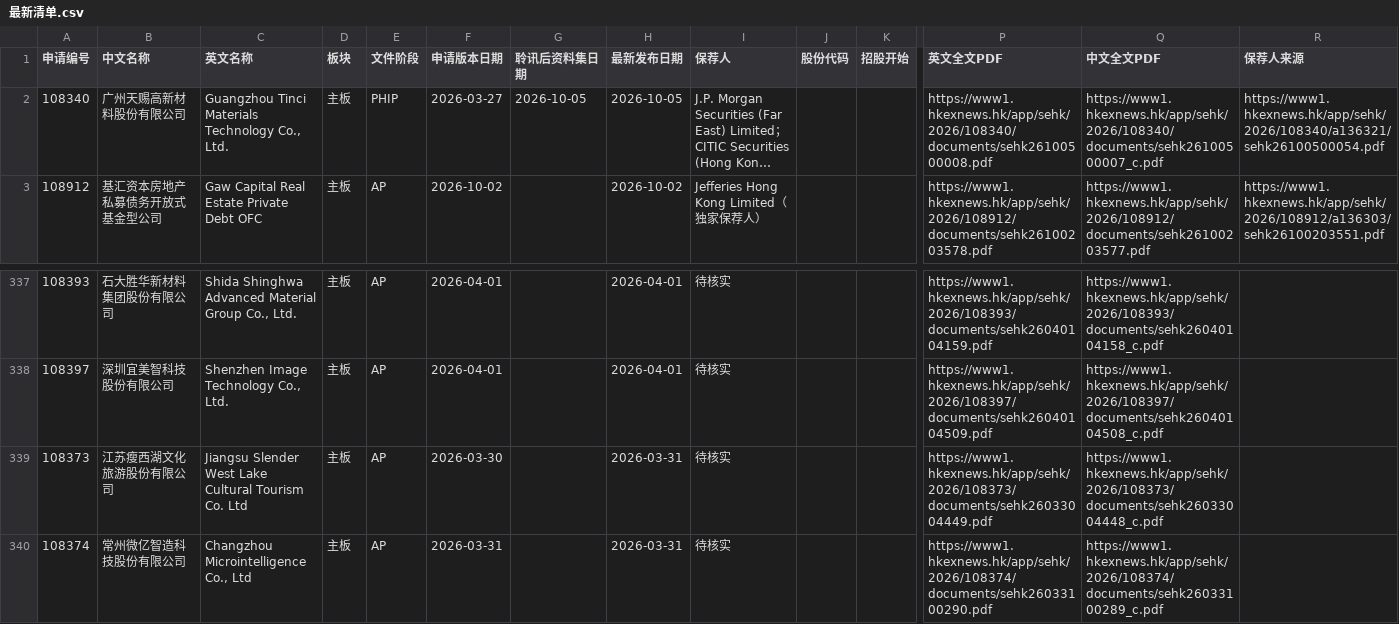
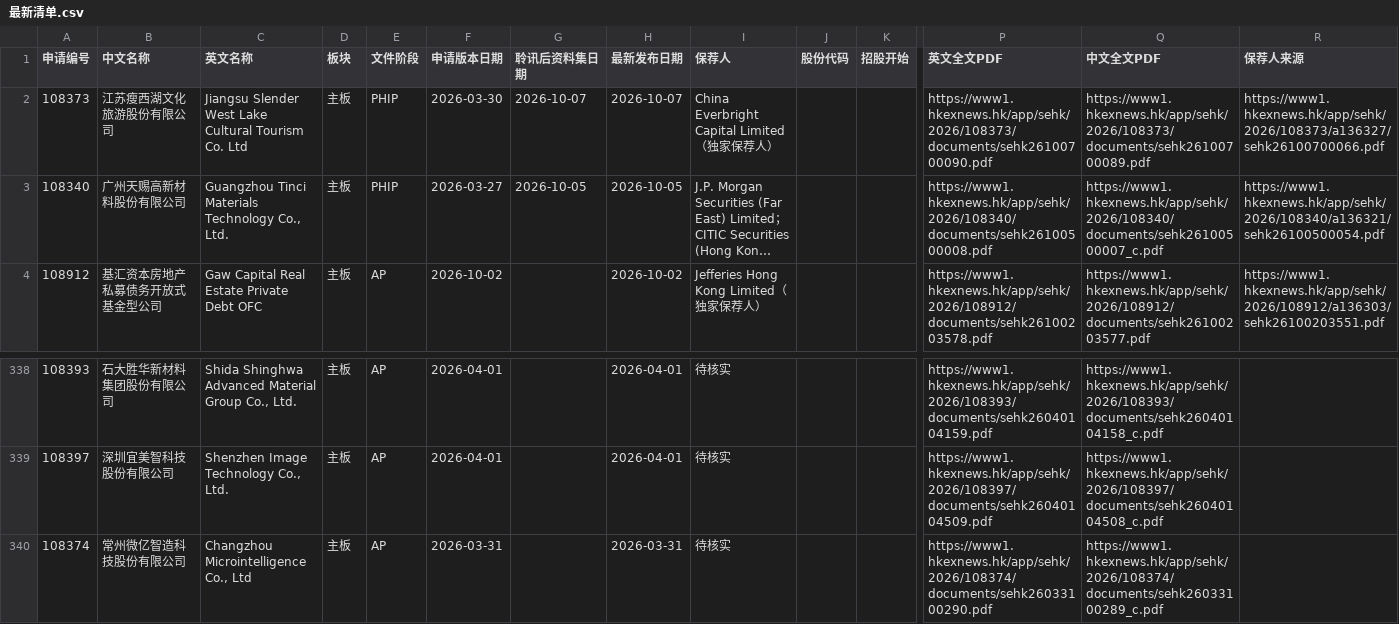
Before and after one commit to xiaoxiao1217xx/hk-ipo-daily-monitor, a CSV file: 最新清单.csv, drawn as a sheet; only a part is shown, gaps mark what is left out; long unchanged cells end in …; removed rows and columns are numbered as before the commit, all else as after; rows hold the shown columns only; the diff names each change by its address in the sheet, - before the commit and + after, or states it on an @@ line.

```diff
--- a/最新清单.csv
+++ b/最新清单.csv
+row 2: 108373 | 江苏瘦西湖文化旅游股份有限公司 | Jiangsu Slender West Lake Cultural Tourism Co. Ltd | 主板 | PHIP | 2026-03-30 | 2026-10-07 | 2026-10-07 | China Everbright Capital Limited（独家保荐人） |  |  | https://www1.hkexnews.hk/app/sehk/2026/108373/documents/sehk26100700090.pdf | https://www1.hkexnews.hk/app/sehk/2026/108373/documents/sehk26100700089.pdf | https://www1.hkexnews.hk/app/sehk/2026/108373/a136327/sehk26100700066.pdf
-row 339: 108373 | 江苏瘦西湖文化旅游股份有限公司 | Jiangsu Slender West Lake Cultural Tourism Co. Ltd | 主板 | AP | 2026-03-30 |  | 2026-03-31 | 待核实 |  |  | https://www1.hkexnews.hk/app/sehk/2026/108373/documents/sehk26033004449.pdf | https://www1.hkexnews.hk/app/sehk/2026/108373/documents/sehk26033004448_c.pdf
```
Also changed, not shown: 上市公司表现.csv, 2 other files.
